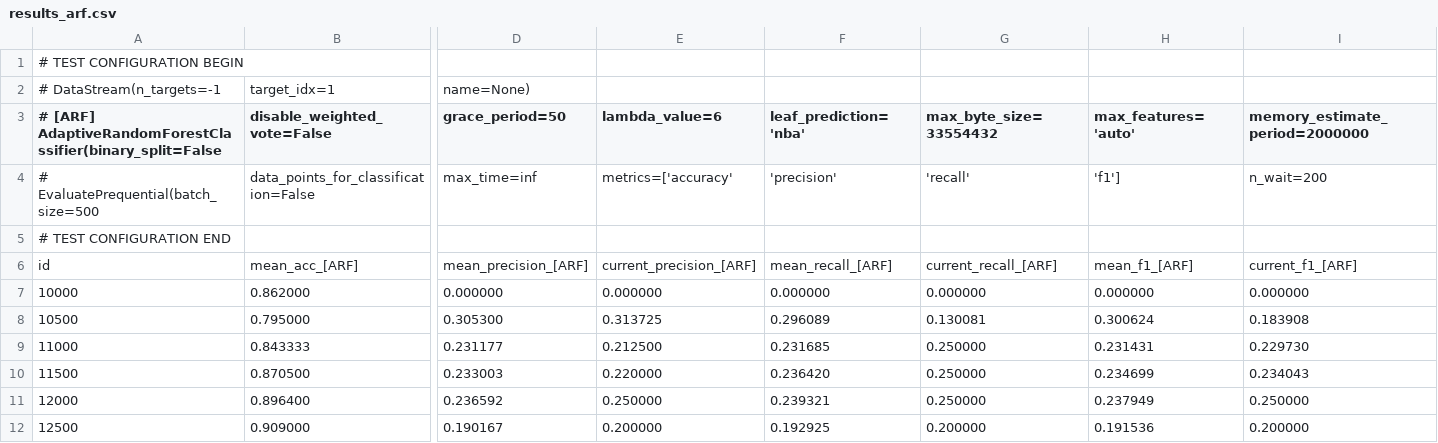
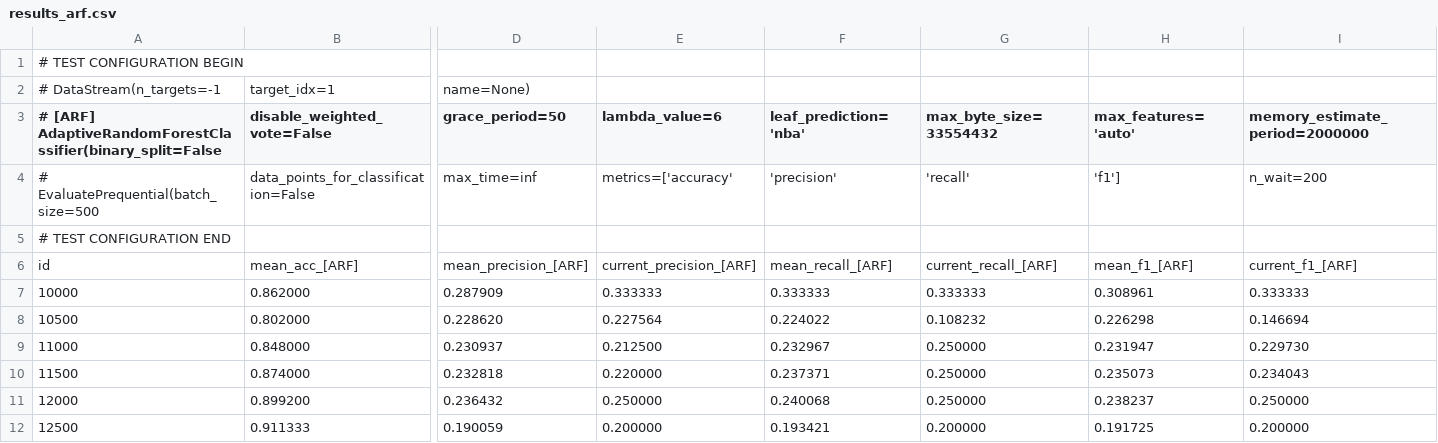
Before and after one commit to ebise/ia2020-facetouch, a CSV file: reports/results_arf.csv, drawn as a sheet; only a part is shown, gaps mark what is left out; the diff covers the shown part only; the diff names each change by its address in the sheet, - before the commit and + after, or states it on an @@ line.

Commit message:
train on large dataset with pred cm

```diff
--- a/reports/results_arf.csv
+++ b/reports/results_arf.csv
-D7 (grace_period=50): 0.000000
+D7 (grace_period=50): 0.287909
-E7 (lambda_value=6): 0.000000
+E7 (lambda_value=6): 0.333333
-F7 (leaf_prediction='nba'): 0.000000
+F7 (leaf_prediction='nba'): 0.333333
-G7 (max_byte_size=33554432): 0.000000
+G7 (max_byte_size=33554432): 0.333333
-H7 (max_features='auto'): 0.000000
+H7 (max_features='auto'): 0.308961
-I7 (memory_estimate_period=2000000): 0.000000
+I7 (memory_estimate_period=2000000): 0.333333
-B8 (disable_weighted_vote=False): 0.795000
+B8 (disable_weighted_vote=False): 0.802000
-D8 (grace_period=50): 0.305300
+D8 (grace_period=50): 0.228620
-E8 (lambda_value=6): 0.313725
+E8 (lambda_value=6): 0.227564
-F8 (leaf_prediction='nba'): 0.296089
+F8 (leaf_prediction='nba'): 0.224022
-G8 (max_byte_size=33554432): 0.130081
+G8 (max_byte_size=33554432): 0.108232
-H8 (max_features='auto'): 0.300624
+H8 (max_features='auto'): 0.226298
-I8 (memory_estimate_period=2000000): 0.183908
+I8 (memory_estimate_period=2000000): 0.146694
-B9 (disable_weighted_vote=False): 0.843333
+B9 (disable_weighted_vote=False): 0.848000
-D9 (grace_period=50): 0.231177
+D9 (grace_period=50): 0.230937
-F9 (leaf_prediction='nba'): 0.231685
+F9 (leaf_prediction='nba'): 0.232967
-H9 (max_features='auto'): 0.231431
+H9 (max_features='auto'): 0.231947
-B10 (disable_weighted_vote=False): 0.870500
+B10 (disable_weighted_vote=False): 0.874000
-D10 (grace_period=50): 0.233003
+D10 (grace_period=50): 0.232818
-F10 (leaf_prediction='nba'): 0.236420
+F10 (leaf_prediction='nba'): 0.237371
-H10 (max_features='auto'): 0.234699
+H10 (max_features='auto'): 0.235073
-B11 (disable_weighted_vote=False): 0.896400
+B11 (disable_weighted_vote=False): 0.899200
-D11 (grace_period=50): 0.236592
+D11 (grace_period=50): 0.236432
-F11 (leaf_prediction='nba'): 0.239321
+F11 (leaf_prediction='nba'): 0.240068
-H11 (max_features='auto'): 0.237949
+H11 (max_features='auto'): 0.238237
-B12 (disable_weighted_vote=False): 0.909000
+B12 (disable_weighted_vote=False): 0.911333
-D12 (grace_period=50): 0.190167
+D12 (grace_period=50): 0.190059
-F12 (leaf_prediction='nba'): 0.192925
+F12 (leaf_prediction='nba'): 0.193421
-H12 (max_features='auto'): 0.191536
+H12 (max_features='auto'): 0.191725
```
Also changed, not shown: 122 edited cells elsewhere in this file, 2 other files.
